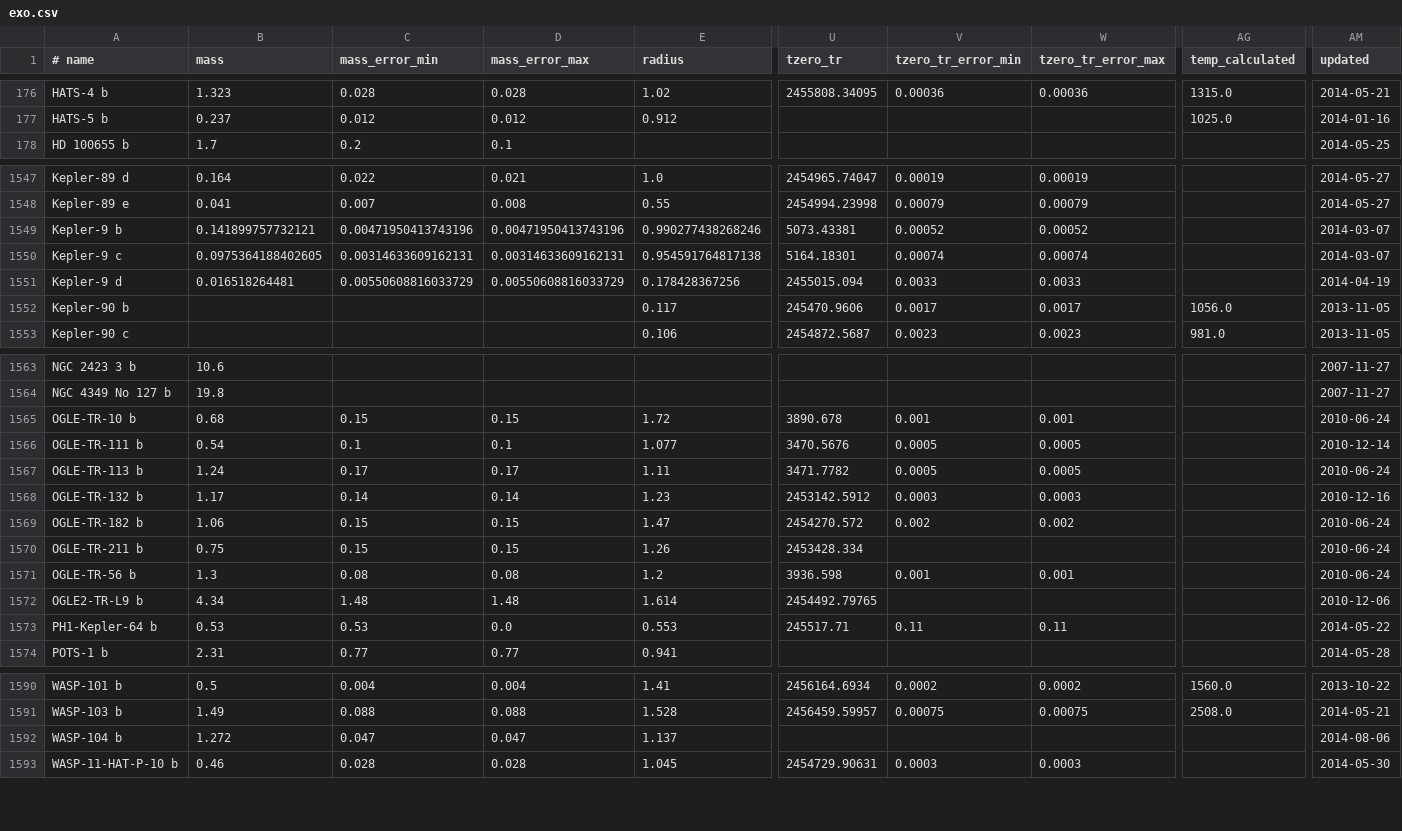
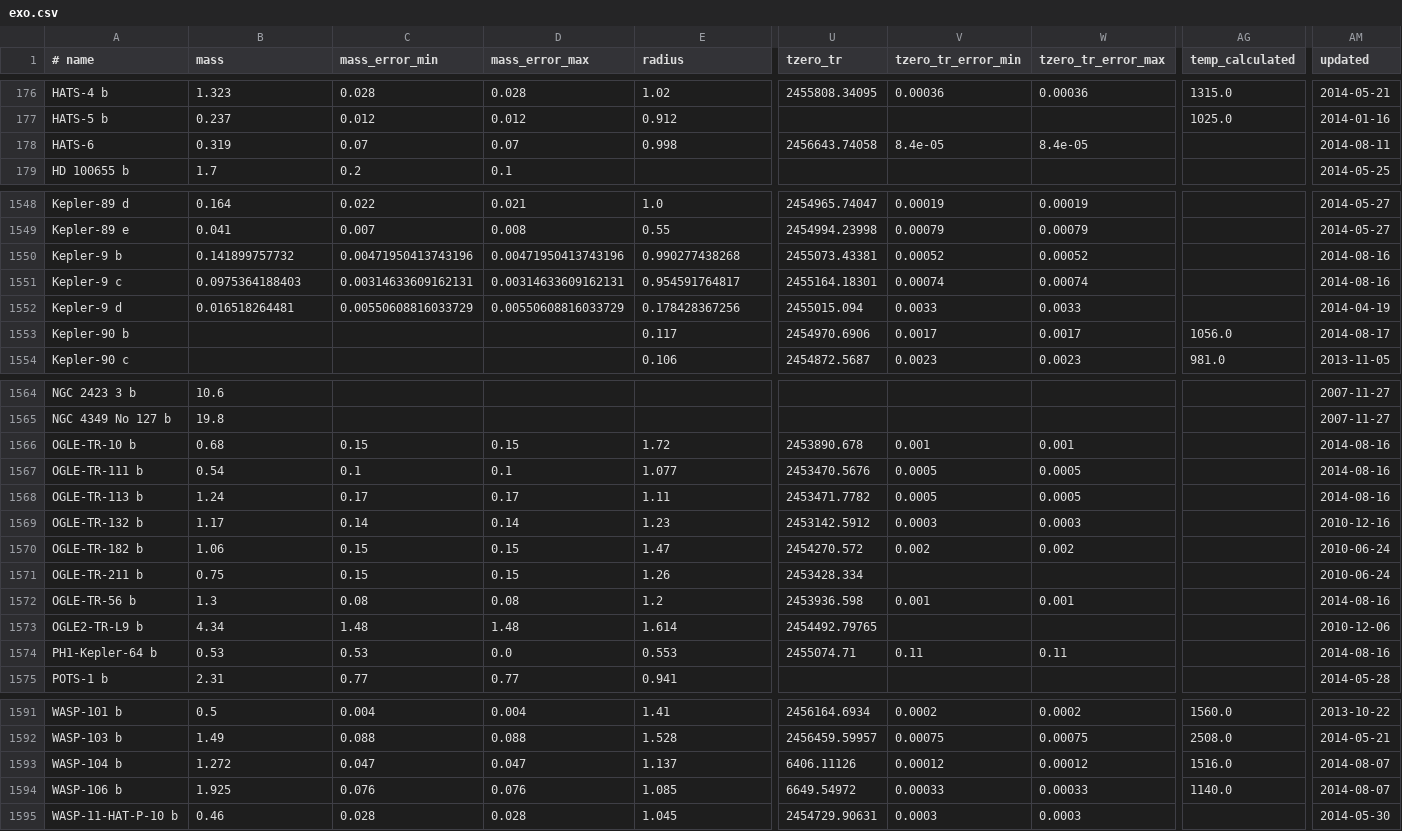
Before and after one commit to iastro-pt/SWEET-Cat, a CSV file: exo.csv, drawn as a sheet; only a part is shown, gaps mark what is left out; addresses are those after the commit; rows hold the shown columns only; the diff covers the shown part only; the diff names each change by its address in the sheet, - before the commit and + after, or states it on an @@ line.

```diff
--- a/exo.csv
+++ b/exo.csv
+row 178: HATS-6 | 0.319 | 0.07 | 0.07 | 0.998 | 2456643.74058 | 8.4e-05 | 8.4e-05 |  | 2014-08-11
-B1550 (mass): 0.141899757732121
+B1550 (mass): 0.141899757732
-E1550 (radius): 0.990277438268246
+E1550 (radius): 0.990277438268
-U1550 (tzero_tr): 5073.43381
+U1550 (tzero_tr): 2455073.43381
-AM1550:AM1551 (updated): 2014-03-07
+AM1550:AM1551 (updated): 2014-08-16
-B1551 (mass): 0.0975364188402605
+B1551 (mass): 0.0975364188403
-E1551 (radius): 0.954591764817138
+E1551 (radius): 0.954591764817
-U1551 (tzero_tr): 5164.18301
+U1551 (tzero_tr): 2455164.18301
-U1553 (tzero_tr): 245470.9606
+U1553 (tzero_tr): 2454970.6906
-AM1553 (updated): 2013-11-05
+AM1553 (updated): 2014-08-17
-U1566 (tzero_tr): 3890.678
+U1566 (tzero_tr): 2453890.678
-AM1566 (updated): 2010-06-24
+AM1566 (updated): 2014-08-16
-U1567 (tzero_tr): 3470.5676
+U1567 (tzero_tr): 2453470.5676
-AM1567 (updated): 2010-12-14
+AM1567 (updated): 2014-08-16
-U1568 (tzero_tr): 3471.7782
+U1568 (tzero_tr): 2453471.7782
-AM1568 (updated): 2010-06-24
+AM1568 (updated): 2014-08-16
-U1572 (tzero_tr): 3936.598
+U1572 (tzero_tr): 2453936.598
-AM1572 (updated): 2010-06-24
+AM1572 (updated): 2014-08-16
-U1574 (tzero_tr): 245517.71
+U1574 (tzero_tr): 2455074.71
-AM1574 (updated): 2014-05-22
+AM1574 (updated): 2014-08-16
-U1593 (tzero_tr): (empty)
+U1593 (tzero_tr): 6406.11126
-V1593 (tzero_tr_error_min): (empty)
+V1593 (tzero_tr_error_min): 0.00012
-W1593 (tzero_tr_error_max): (empty)
+W1593 (tzero_tr_error_max): 0.00012
-AG1593 (temp_calculated): (empty)
+AG1593 (temp_calculated): 1516.0
-AM1593 (updated): 2014-08-06
+AM1593 (updated): 2014-08-07
+row 1594: WASP-106 b | 1.925 | 0.076 | 0.076 | 1.085 | 6649.54972 | 0.00033 | 0.00033 | 1140.0 | 2014-08-07
```
Also changed, not shown: 37 edited cells elsewhere in this file, exo_cont.csv, 5 other files.
